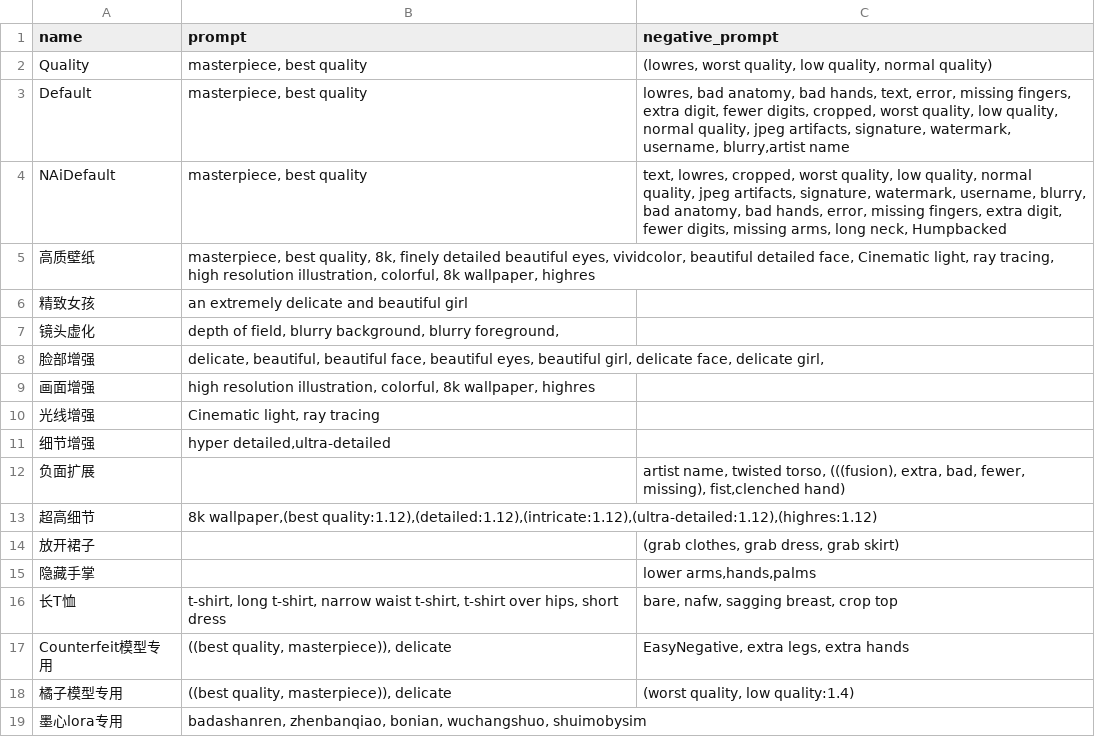
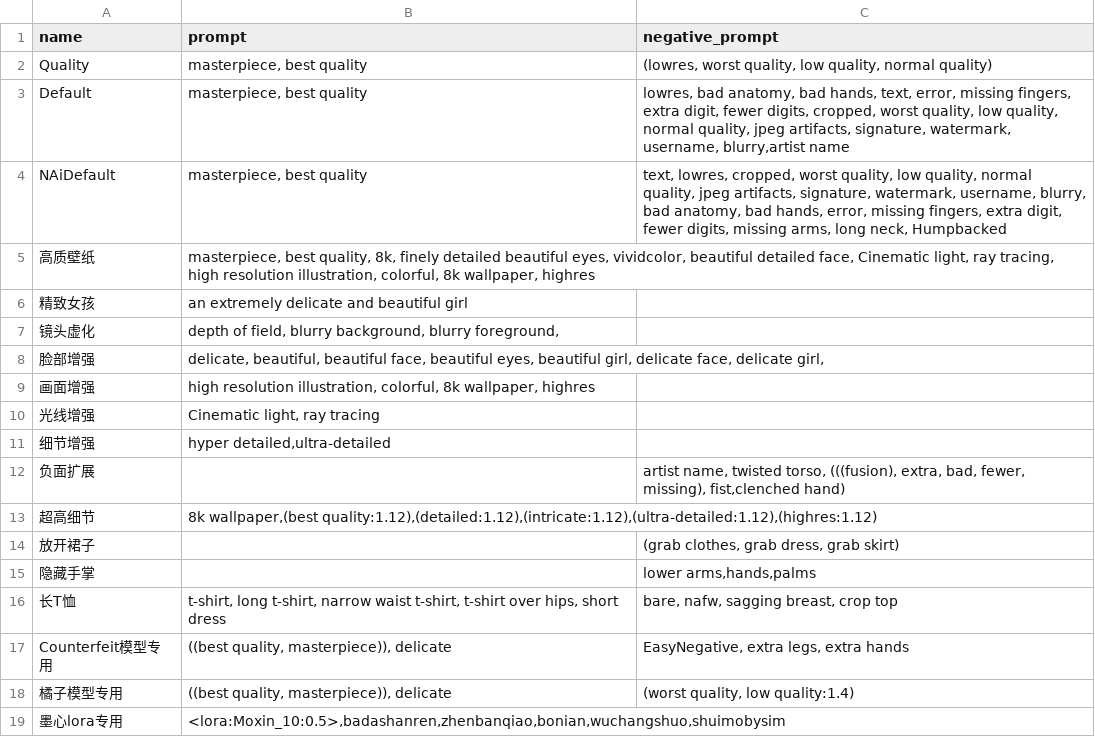
Before and after one commit to 2517518603/sd-configs, a CSV file: dist/styles.csv, drawn as a sheet.

Commit message:
Update styles.csv

```diff
--- a/dist/styles.csv
+++ b/dist/styles.csv
@@ -18,2 +18,2 @@ Counterfeit模型专用,"((best quality, masterpiece)), delicate","EasyNegative,
 橘子模型专用,"((best quality, masterpiece)), delicate","(worst quality, low quality:1.4)"
-墨心lora专用,"badashanren, zhenbanqiao, bonian, wuchangshuo, shuimobysim"
+墨心lora专用,"<lora:Moxin_10:0.5>,badashanren,zhenbanqiao,bonian,wuchangshuo,shuimobysim"
```
